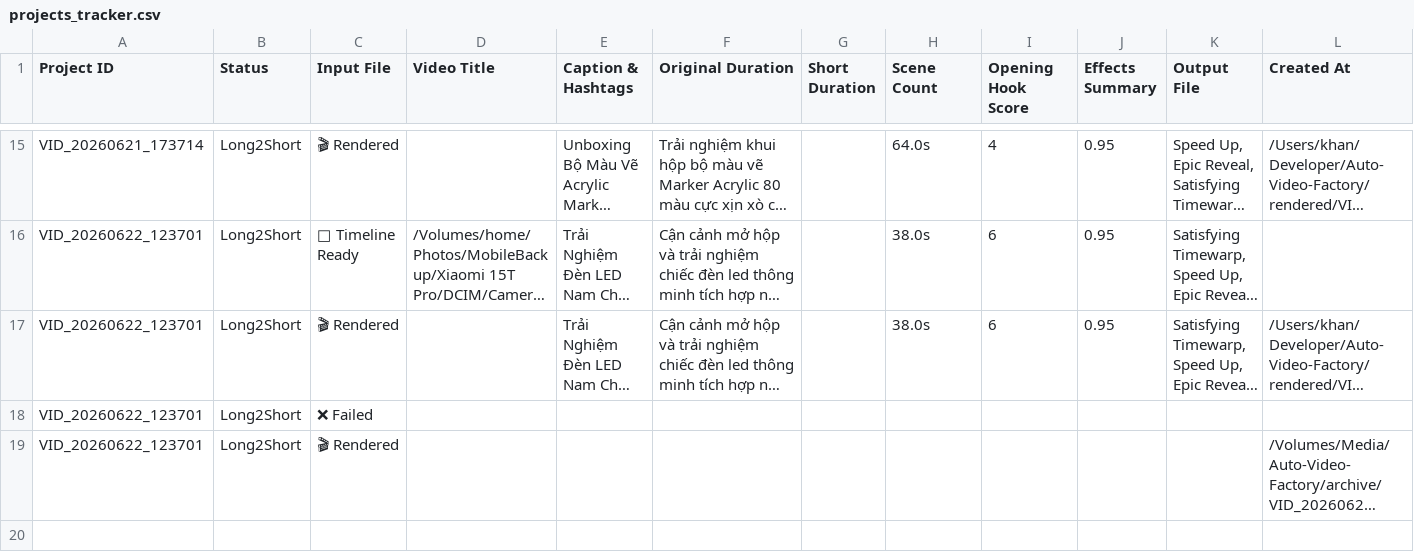
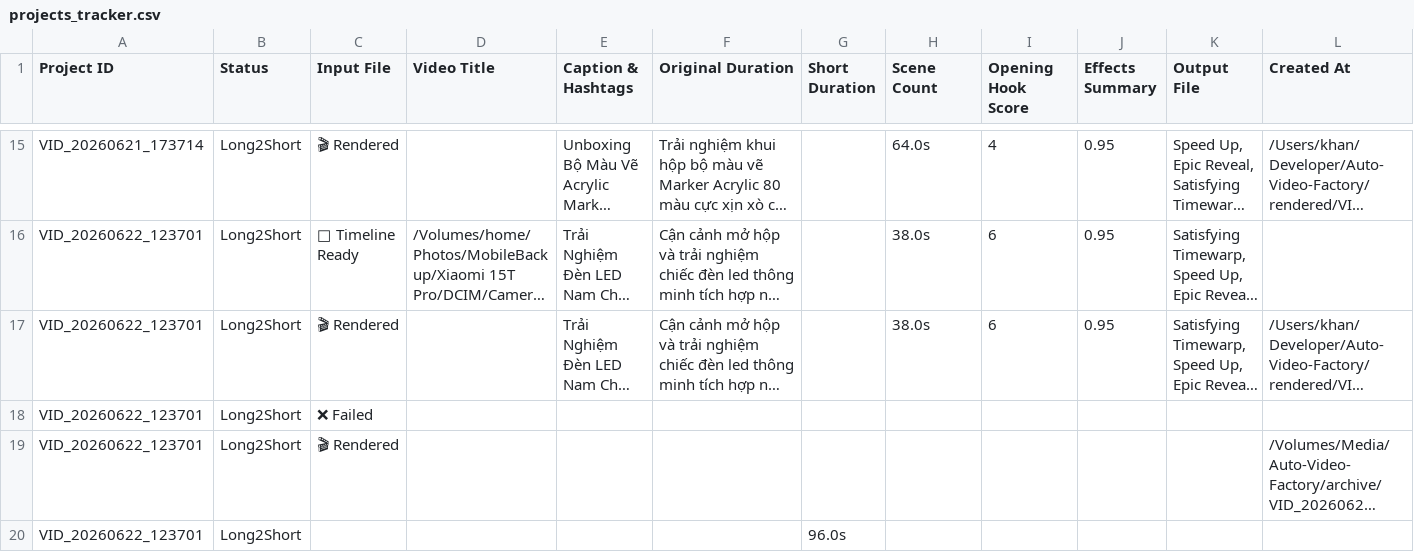
Before and after one commit to ltckha/Long2Short, a CSV file: renderer/output/sheets_backup/projects_tracker.csv, drawn as a sheet; only a part is shown, gaps mark what is left out; long unchanged cells end in …; rows hold the shown columns only; the diff names each change by its address in the sheet, - before the commit and + after, or states it on an @@ line.

Commit message:
feat: automatically calculate and sync accurate Original Duration using ffprobe across timeline generation and render phases

```diff
--- a/renderer/output/sheets_backup/projects_tracker.csv
+++ b/renderer/output/sheets_backup/projects_tracker.csv
+row 20: VID_20260622_123701 | Long2Short |  |  |  |  | 96.0s
```
Also changed, not shown: 2 other files.
